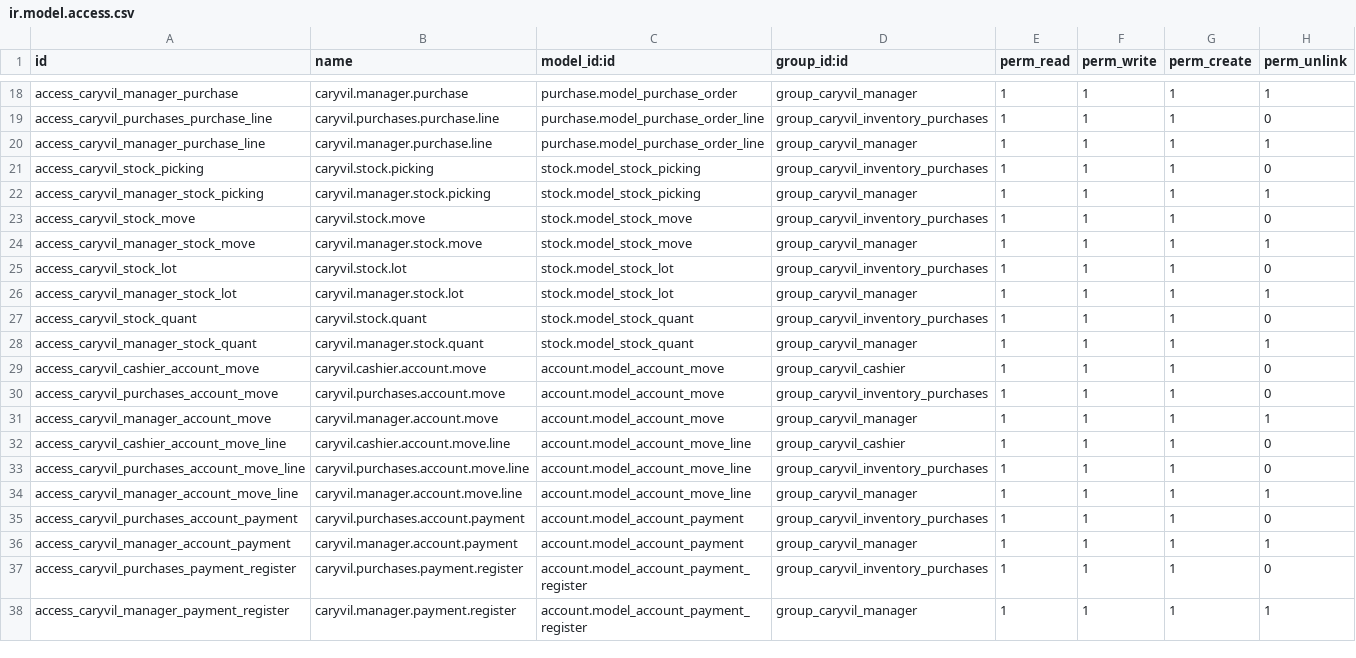
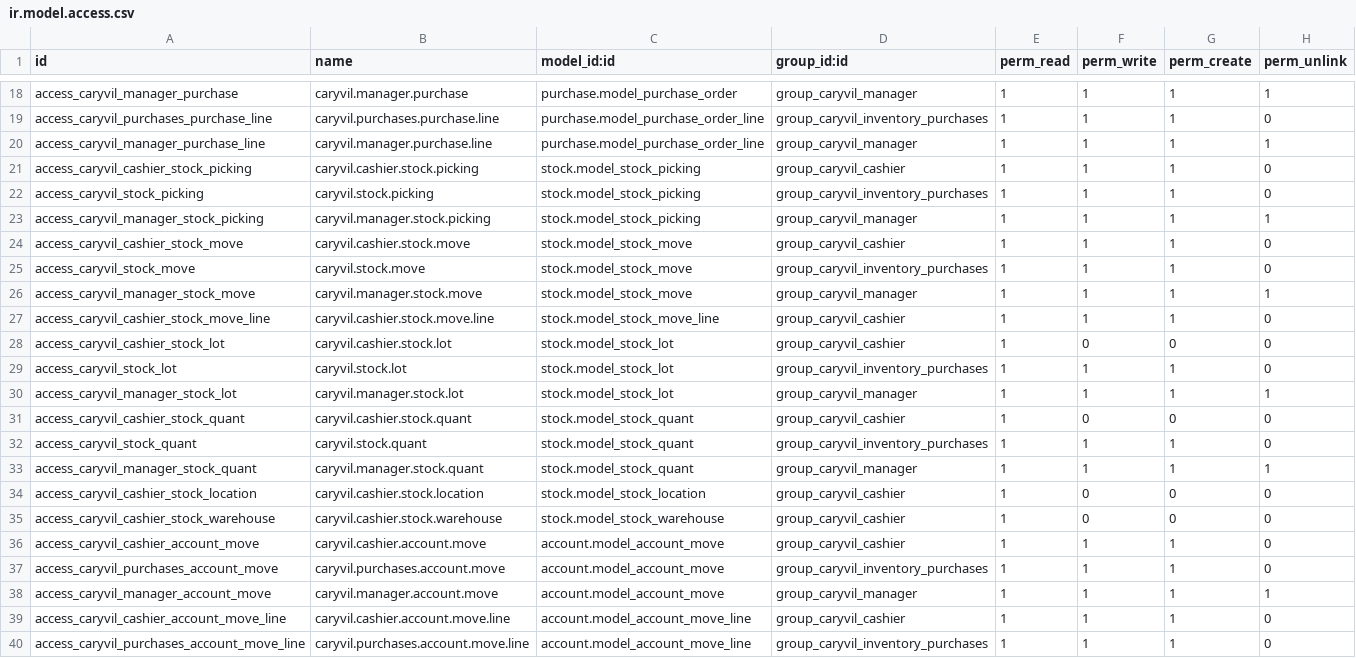
Before and after one commit to MrTobar04/caryvil-erp, a CSV file: custom_addons/caryvil_erp/security/ir.model.access.csv, drawn as a sheet; only a part is shown, gaps mark what is left out; the shorter side is filled out with more unchanged rows.

Commit message:
feat(seguridad): Otorgar permisos de inventario al rol cajero
- Agregar permisos de lectura sobre stock.quant, stock.location, stock.warehouse y stock.lot para group_caryvil_cashier.
- Habilitar creacion y escritura en stock.picking, stock.move y stock.move.line para permitir la confirmacion y reserva de inventario al cobrar ventas en mostrador.
- Prevenir excepciones AccessError al consultar disponibilidad fisica (qty_available) durante la atencion al cliente.

```diff
--- a/custom_addons/caryvil_erp/security/ir.model.access.csv
+++ b/custom_addons/caryvil_erp/security/ir.model.access.csv
@@ -20,10 +20,17 @@ access_caryvil_purchases_purchase_line,caryvil.purchases.purchase.line,purchase.
 access_caryvil_manager_purchase_line,caryvil.manager.purchase.line,purchase.model_purchase_order_line,group_caryvil_manager,1,1,1,1
+access_caryvil_cashier_stock_picking,caryvil.cashier.stock.picking,stock.model_stock_picking,group_caryvil_cashier,1,1,1,0
 access_caryvil_stock_picking,caryvil.stock.picking,stock.model_stock_picking,group_caryvil_inventory_purchases,1,1,1,0
 access_caryvil_manager_stock_picking,caryvil.manager.stock.picking,stock.model_stock_picking,group_caryvil_manager,1,1,1,1
+access_caryvil_cashier_stock_move,caryvil.cashier.stock.move,stock.model_stock_move,group_caryvil_cashier,1,1,1,0
 access_caryvil_stock_move,caryvil.stock.move,stock.model_stock_move,group_caryvil_inventory_purchases,1,1,1,0
 access_caryvil_manager_stock_move,caryvil.manager.stock.move,stock.model_stock_move,group_caryvil_manager,1,1,1,1
+access_caryvil_cashier_stock_move_line,caryvil.cashier.stock.move.line,stock.model_stock_move_line,group_caryvil_cashier,1,1,1,0
+access_caryvil_cashier_stock_lot,caryvil.cashier.stock.lot,stock.model_stock_lot,group_caryvil_cashier,1,0,0,0
 access_caryvil_stock_lot,caryvil.stock.lot,stock.model_stock_lot,group_caryvil_inventory_purchases,1,1,1,0
 access_caryvil_manager_stock_lot,caryvil.manager.stock.lot,stock.model_stock_lot,group_caryvil_manager,1,1,1,1
+access_caryvil_cashier_stock_quant,caryvil.cashier.stock.quant,stock.model_stock_quant,group_caryvil_cashier,1,0,0,0
 access_caryvil_stock_quant,caryvil.stock.quant,stock.model_stock_quant,group_caryvil_inventory_purchases,1,1,1,0
 access_caryvil_manager_stock_quant,caryvil.manager.stock.quant,stock.model_stock_quant,group_caryvil_manager,1,1,1,1
+access_caryvil_cashier_stock_location,caryvil.cashier.stock.location,stock.model_stock_location,group_caryvil_cashier,1,0,0,0
+access_caryvil_cashier_stock_warehouse,caryvil.cashier.stock.warehouse,stock.model_stock_warehouse,group_caryvil_cashier,1,0,0,0
 access_caryvil_cashier_account_move,caryvil.cashier.account.move,account.model_account_move,group_caryvil_cashier,1,1,1,0
```
